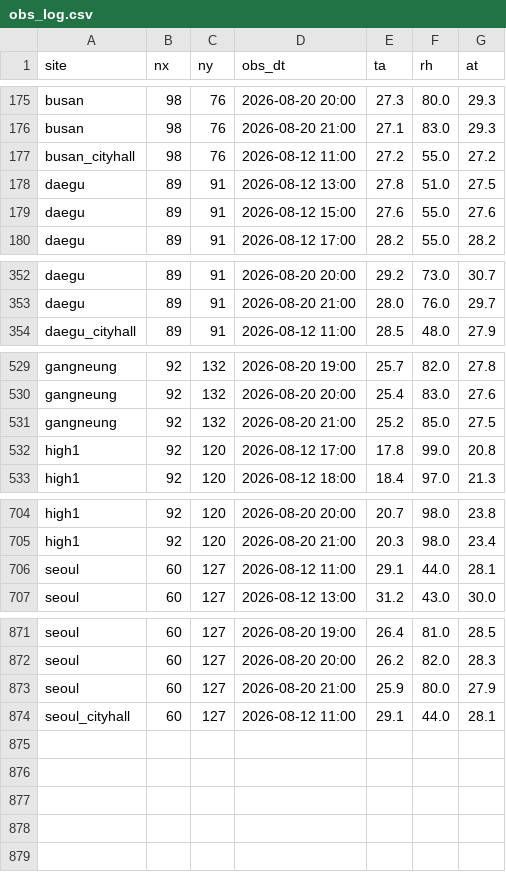
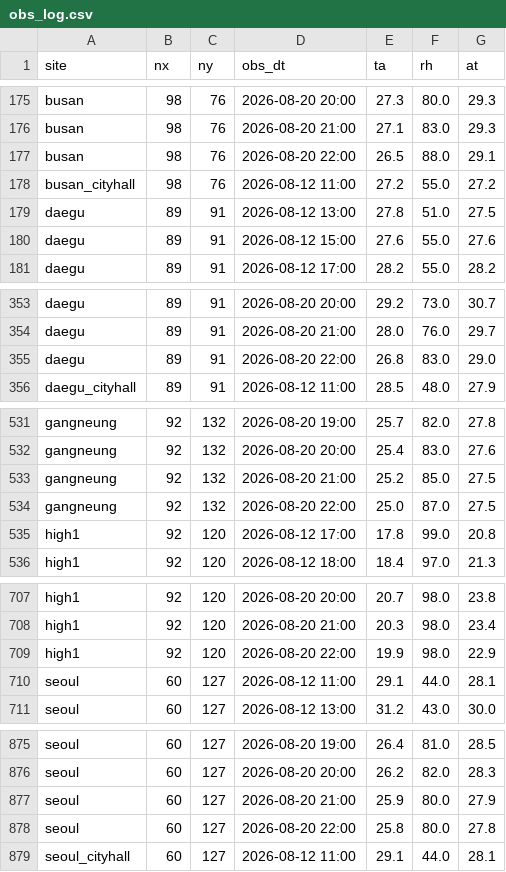
Before and after one commit to skys42781-create/safecast-test1, a CSV file: data/obs_log.csv, drawn as a sheet; only a part is shown, gaps mark what is left out; the diff names each change by its address in the sheet, - before the commit and + after, or states it on an @@ line.

```diff
--- a/data/obs_log.csv
+++ b/data/obs_log.csv
+row 177: busan | 98 | 76 | 2026-08-20 22:00 | 26.5 | 88.0 | 29.1
+row 355: daegu | 89 | 91 | 2026-08-20 22:00 | 26.8 | 83.0 | 29.0
+row 534: gangneung | 92 | 132 | 2026-08-20 22:00 | 25.0 | 87.0 | 27.5
+row 709: high1 | 92 | 120 | 2026-08-20 22:00 | 19.9 | 98.0 | 22.9
+row 878: seoul | 60 | 127 | 2026-08-20 22:00 | 25.8 | 80.0 | 27.8
```
